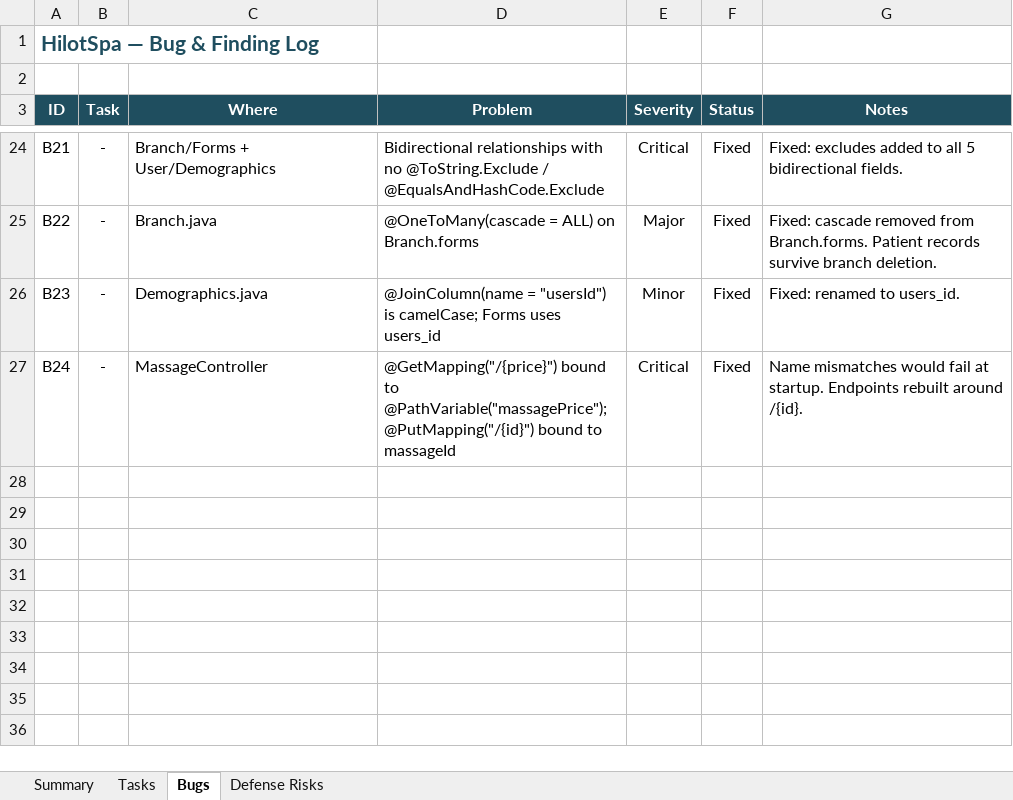
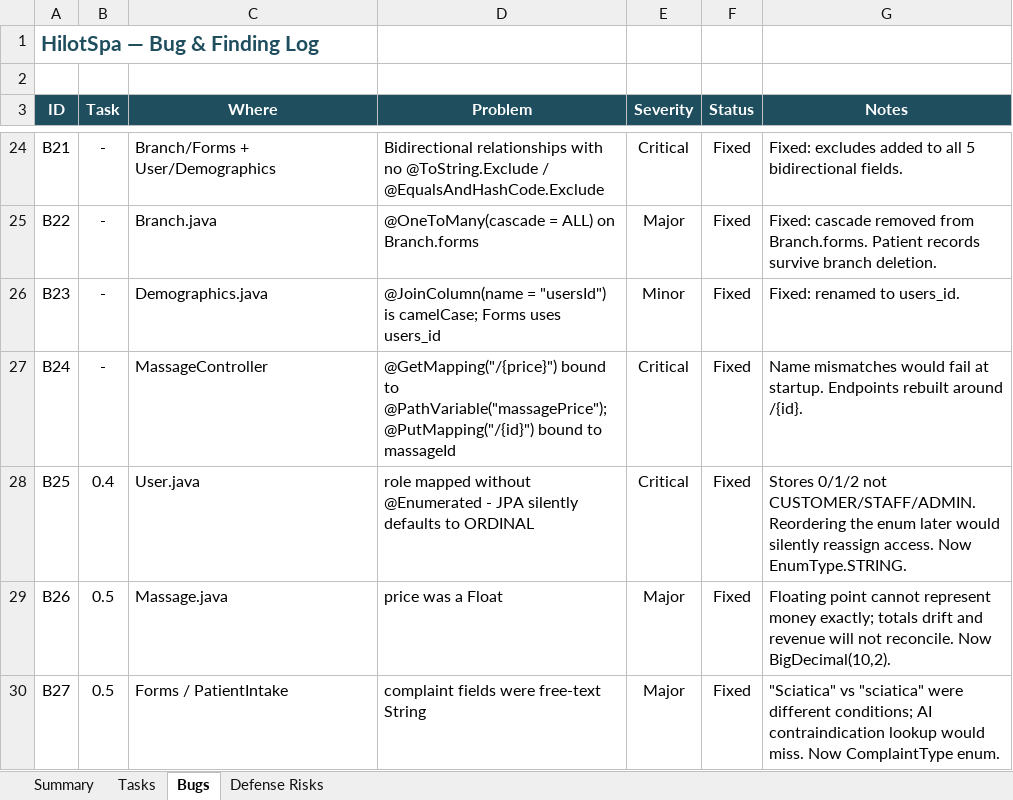
Before and after one commit to Liodoq/hilotSpa, an Excel workbook: HilotSpa_ThesisTracker.xlsx, sheet Bugs, drawn as a sheet; only a part is shown, gaps mark what is left out; values as stored, in another font and other column widths than the file's, no borders; charts and pictures and conditional formats not drawn; the diff names each change by its address in the sheet, - before the commit and + after, or states it on an @@ line.

Commit message:
Sprint 0.4 + 0.5a/0.5b: User security fields, Therapist/Room, ComplaintType enum, BigDecimal money

```diff
--- a/HilotSpa_ThesisTracker.xlsx (sheet Bugs)
+++ b/HilotSpa_ThesisTracker.xlsx (sheet Bugs)
+row 28: B25 | 0.4 | User.java | role mapped without @Enumerated - JPA silently defaults to ORDINAL | Critical | Fixed | Stores 0/1/2 not CUSTOMER/STAFF/ADMIN. Reordering the enum later would silently reassign access. Now EnumType.STRING.
+row 29: B26 | 0.5 | Massage.java | price was a Float | Major | Fixed | Floating point cannot represent money exactly; totals drift and revenue will not reconcile. Now BigDecimal(10,2).
+row 30: B27 | 0.5 | Forms / PatientIntake | complaint fields were free-text String | Major | Fixed | "Sciatica" vs "sciatica" were different conditions; AI contraindication lookup would miss. Now ComplaintType enum.
```
Also changed, not shown: sheet Summary, sheet Tasks, 20 other files.
